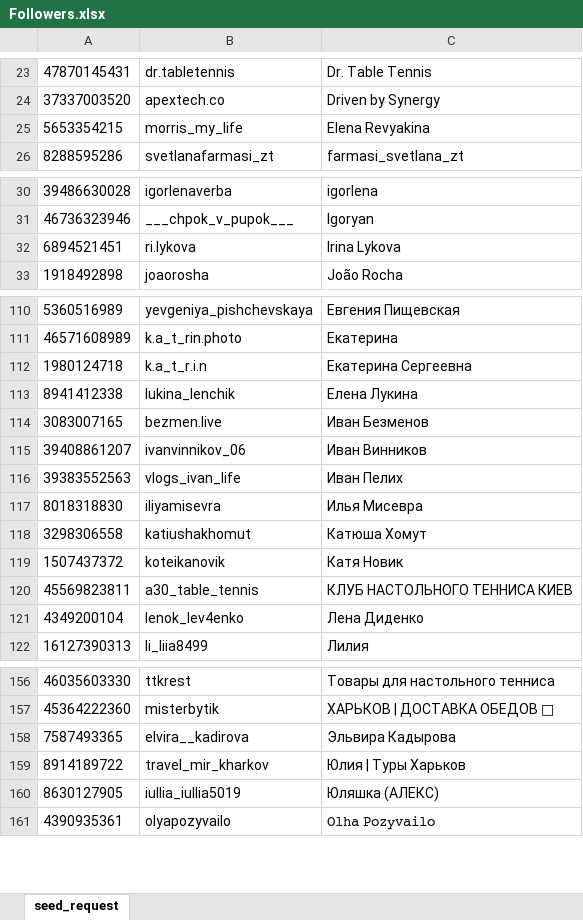
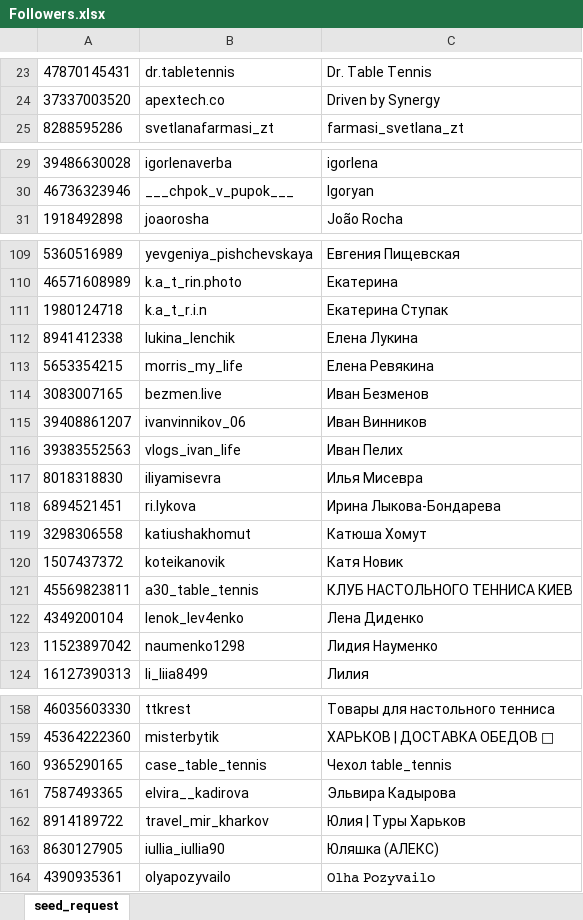
Before and after one commit to darkliself/inst_app, an Excel workbook: Followers.xlsx, sheet seed_request, drawn as a sheet; only a part is shown, gaps mark what is left out; values as stored, in another font and other column widths than the file's, no borders; removed rows and columns are numbered as before the commit, all else as after; the diff covers the shown part only; the diff names each change by its address in the sheet, - before the commit and + after, or states it on an @@ line.

Commit message:
updated list of Followers from 162 to 165 users

```diff
--- a/Followers.xlsx (sheet seed_request)
+++ b/Followers.xlsx (sheet seed_request)
-row 25: 5653354215 | morris_my_life | Elena Revyakina
-row 32: 6894521451 | ri.lykova | Irina Lykova
-C111: Екатерина Сергеевна
+C111: Екатерина Ступак
+row 113: 5653354215 | morris_my_life | Елена Ревякина
+row 118: 6894521451 | ri.lykova | Ирина Лыкова-Бондарева
+row 123: 11523897042 | naumenko1298 | Лидия Науменко
+row 160: 9365290165 | case_table_tennis | Чехол table_tennis
-B163: iullia_iullia5019
+B163: iullia_iullia90
```
Also changed, not shown: 5 added rows, 4 removed rows and 4 edited cells elsewhere in this sheet, Following.xlsx, 2 other files.
